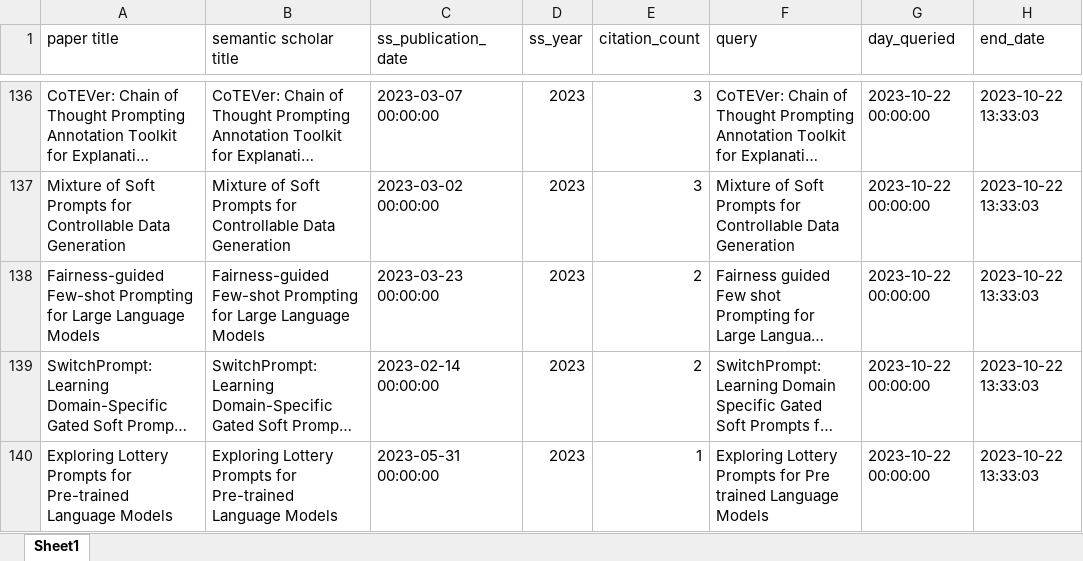
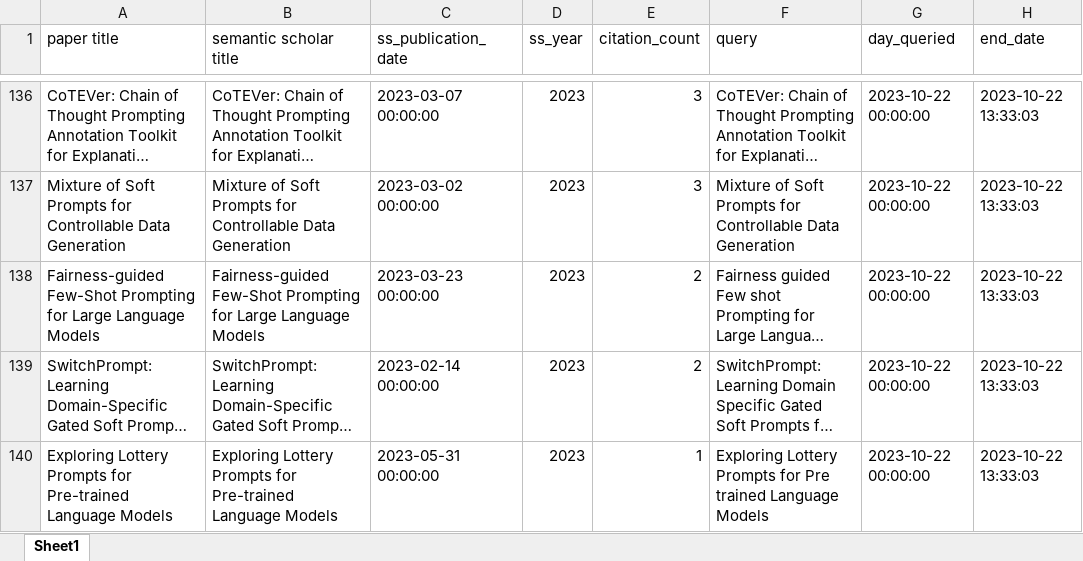
Before and after one commit to ijyliu/anlp23-project, an Excel workbook: Selection of Prompt Engineering Methods/Hand-Labeled Method and Implementation Considerations.xlsx, sheet Sheet1, drawn as a sheet; only a part is shown, gaps mark what is left out; long unchanged cells end in …; values as stored, in another font and other column widths than the file's, no cell formats; the diff covers the shown part only; the diff names each change by its address in the sheet, - before the commit and + after, or states it on an @@ line.

```diff
--- a/Selection of Prompt Engineering Methods/Hand-Labeled Method and Implementation Considerations.xlsx (sheet Sheet1)
+++ b/Selection of Prompt Engineering Methods/Hand-Labeled Method and Implementation Considerations.xlsx (sheet Sheet1)
-A138 (paper title): Fairness-guided Few-shot Prompting for…
+A138 (paper title): Fairness-guided Few-Shot Prompting for…
-B138 (semantic scholar title): Fairness-guided Few-shot Prompting for…
+B138 (semantic scholar title): Fairness-guided Few-Shot Prompting for…
```
Also changed, not shown: 27 edited cells elsewhere in this sheet, cell formats, 5 other files.
